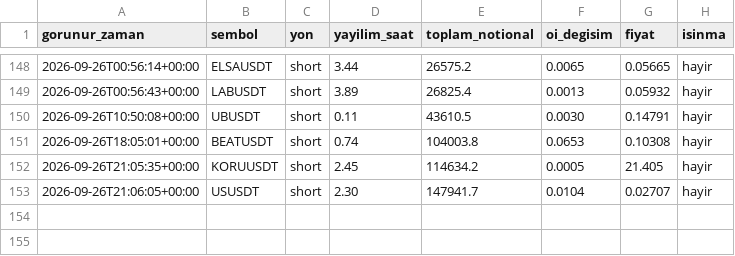
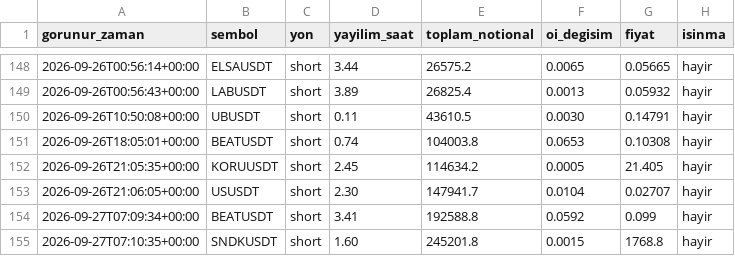
Before and after one commit to varmlx/balina-dedektor, a CSV file: olaylar.csv, drawn as a sheet; only a part is shown, gaps mark what is left out.

```diff
--- a/olaylar.csv
+++ b/olaylar.csv
@@ -153 +153,3 @@ gorunur_zaman,sembol,yon,yayilim_saat,toplam_notional,oi_degisim,fiyat,isinma
 2026-09-26T21:06:05+00:00,USUSDT,short,2.30,147941.7,0.0104,0.02707,hayir
+2026-09-27T07:09:34+00:00,BEATUSDT,short,3.41,192588.8,0.0592,0.099,hayir
+2026-09-27T07:10:35+00:00,SNDKUSDT,short,1.60,245201.8,0.0015,1768.8,hayir
```
Also changed, not shown: 2 other files.
